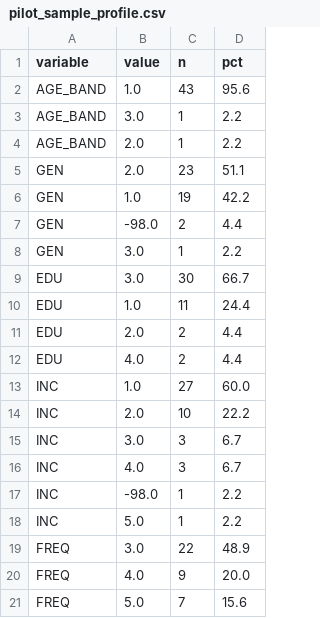
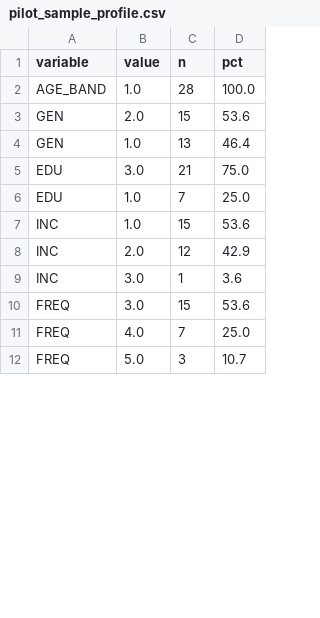
Before and after one commit to KhaiNgo2811/NCKH_DATA, a CSV file: outputs/tables/pilot_sample_profile.csv, drawn as a sheet; only a part is shown; the diff covers the shown part only.

```diff
--- a/outputs/tables/pilot_sample_profile.csv
+++ b/outputs/tables/pilot_sample_profile.csv
@@ -1,21 +1,12 @@
 variable,value,n,pct
-AGE_BAND,1.0,43,95.6
-AGE_BAND,3.0,1,2.2
-AGE_BAND,2.0,1,2.2
-GEN,2.0,23,51.1
-GEN,1.0,19,42.2
-GEN,-98.0,2,4.4
-GEN,3.0,1,2.2
-EDU,3.0,30,66.7
-EDU,1.0,11,24.4
-EDU,2.0,2,4.4
-EDU,4.0,2,4.4
-INC,1.0,27,60.0
-INC,2.0,10,22.2
-INC,3.0,3,6.7
-INC,4.0,3,6.7
-INC,-98.0,1,2.2
-INC,5.0,1,2.2
-FREQ,3.0,22,48.9
-FREQ,4.0,9,20.0
-FREQ,5.0,7,15.6
+AGE_BAND,1.0,28,100.0
+GEN,2.0,15,53.6
+GEN,1.0,13,46.4
+EDU,3.0,21,75.0
+EDU,1.0,7,25.0
+INC,1.0,15,53.6
+INC,2.0,12,42.9
+INC,3.0,1,3.6
+FREQ,3.0,15,53.6
+FREQ,4.0,7,25.0
+FREQ,5.0,3,10.7
```
Also changed, not shown: 1 added row, 3 removed rows and 9 edited cells elsewhere in this file, data/processed/pilot_clean.csv, data/raw/pilot_real.csv, 18 other files.
